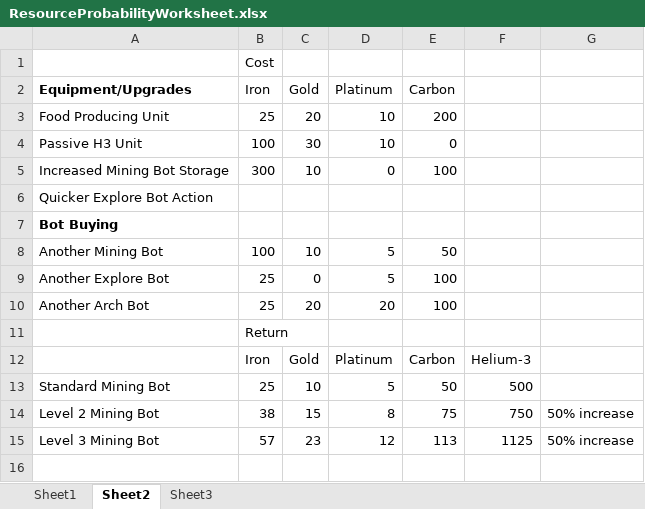
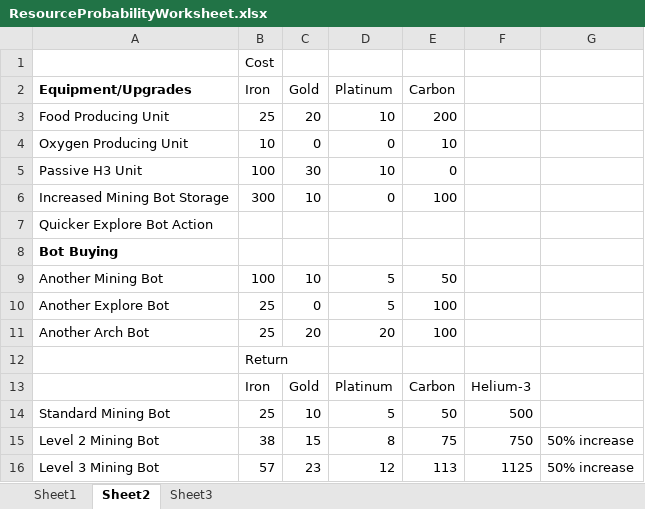
Before and after one commit to Beefstyles/LD38, an Excel workbook: ResourceProbabilityWorksheet.xlsx, sheet Sheet2, drawn as a sheet; values as stored, in another font and other column widths than the file's, no borders; the diff names each change by its address in the sheet, - before the commit and + after, or states it on an @@ line.

Commit message:
Some better resource management

```diff
--- a/ResourceProbabilityWorksheet.xlsx (sheet Sheet2)
+++ b/ResourceProbabilityWorksheet.xlsx (sheet Sheet2)
+row 4: Oxygen Producing Unit | 10 | 0 | 0 | 10
```
Also changed, not shown: 3 other files.
